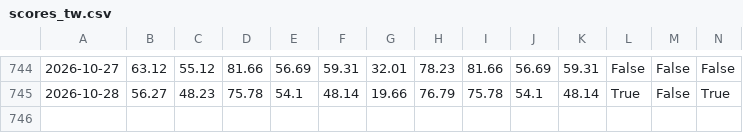
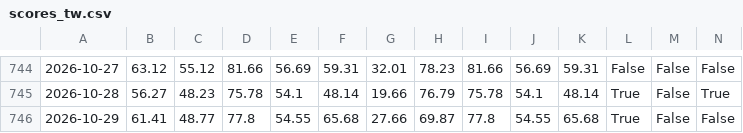
Before and after one commit to awantw1984dot/panic-index, a CSV file: data/scores_tw.csv, drawn as a sheet; only a part is shown, gaps mark what is left out; rows hold the shown columns only; the diff names each change by its address in the sheet, - before the commit and + after, or states it on an @@ line.

```diff
--- a/data/scores_tw.csv
+++ b/data/scores_tw.csv
+row 746: 2026-10-29 | 61.41 | 48.77 | 77.8 | 54.55 | 65.68 | 27.66 | 69.87 | 77.8 | 54.55 | 65.68 | True | False | False
```
Also changed, not shown: data/scores_us.csv, 2 other files.
